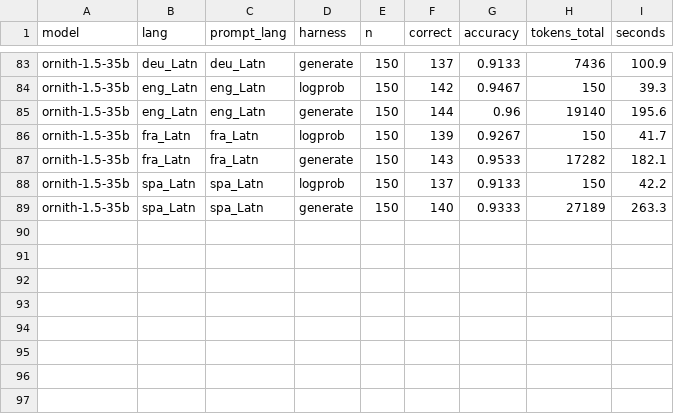
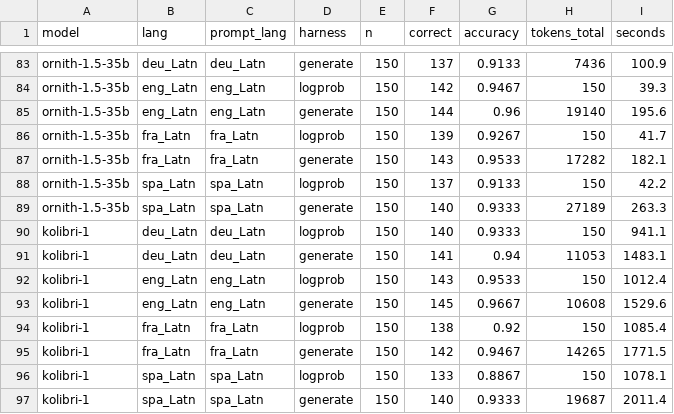
Before and after one commit to ccarokh/AI-Model-Benchmark-Runs, a TSV file: data/chat_belebele_multilingual.tsv, drawn as a sheet; only a part is shown, gaps mark what is left out; the diff names each change by its address in the sheet, - before the commit and + after, or states it on an @@ line.

```diff
--- a/data/chat_belebele_multilingual.tsv
+++ b/data/chat_belebele_multilingual.tsv
+row 90: kolibri-1 | deu_Latn | deu_Latn | logprob | 150 | 140 | 0.9333 | 150 | 941.1
+row 91: kolibri-1 | deu_Latn | deu_Latn | generate | 150 | 141 | 0.94 | 11053 | 1483.1
+row 92: kolibri-1 | eng_Latn | eng_Latn | logprob | 150 | 143 | 0.9533 | 150 | 1012.4
+row 93: kolibri-1 | eng_Latn | eng_Latn | generate | 150 | 145 | 0.9667 | 10608 | 1529.6
+row 94: kolibri-1 | fra_Latn | fra_Latn | logprob | 150 | 138 | 0.92 | 150 | 1085.4
+row 95: kolibri-1 | fra_Latn | fra_Latn | generate | 150 | 142 | 0.9467 | 14265 | 1771.5
+row 96: kolibri-1 | spa_Latn | spa_Latn | logprob | 150 | 133 | 0.8867 | 150 | 1078.1
+row 97: kolibri-1 | spa_Latn | spa_Latn | generate | 150 | 140 | 0.9333 | 19687 | 2011.4
```
Also changed, not shown: 4 other files.
